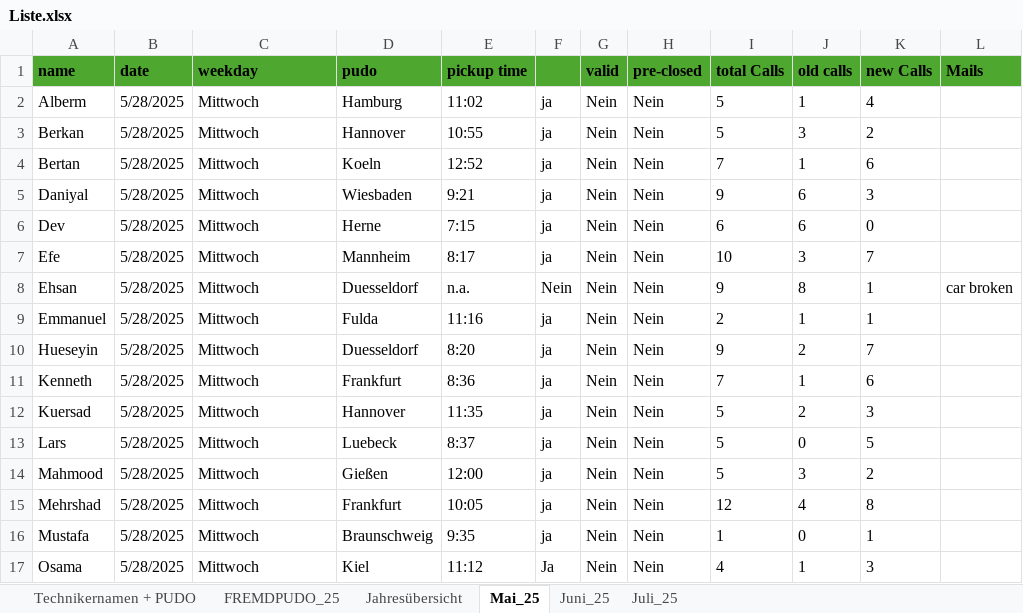
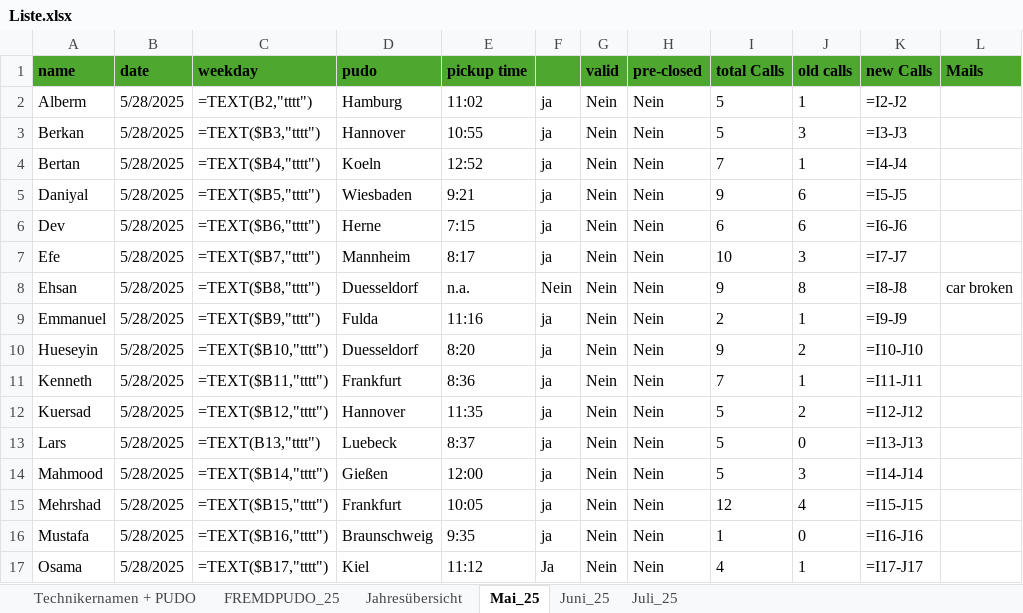
Before and after one commit to erenzmk/Dispatch, an Excel workbook: data/Liste.xlsx, sheet Mai_25, drawn as a sheet; only a part is shown; values as stored, in another font and other column widths than the file's, no borders; formulas without a stored value are shown as written; 1 other sheet too large or unreadable and not compared; the diff covers the shown part only; the diff names each change by its address in the sheet, - before the commit and + after, or states it on an @@ line.

```diff
--- a/data/Liste.xlsx (sheet Mai_25)
+++ b/data/Liste.xlsx (sheet Mai_25)
-C2 (weekday): Mittwoch
+C2 (weekday): =TEXT(B2,"tttt")
-K2 (new Calls): 4
+K2 (new Calls): =I2-J2
-C3 (weekday): Mittwoch
+C3 (weekday): =TEXT($B3,"tttt")
-K3 (new Calls): 2
+K3 (new Calls): =I3-J3
-C4 (weekday): Mittwoch
+C4 (weekday): =TEXT($B4,"tttt")
-K4 (new Calls): 6
+K4 (new Calls): =I4-J4
-C5 (weekday): Mittwoch
+C5 (weekday): =TEXT($B5,"tttt")
-K5 (new Calls): 3
+K5 (new Calls): =I5-J5
-C6 (weekday): Mittwoch
+C6 (weekday): =TEXT($B6,"tttt")
-K6 (new Calls): 0
+K6 (new Calls): =I6-J6
-C7 (weekday): Mittwoch
+C7 (weekday): =TEXT($B7,"tttt")
-K7 (new Calls): 7
+K7 (new Calls): =I7-J7
-C8 (weekday): Mittwoch
+C8 (weekday): =TEXT($B8,"tttt")
-K8 (new Calls): 1
+K8 (new Calls): =I8-J8
-C9 (weekday): Mittwoch
+C9 (weekday): =TEXT($B9,"tttt")
-K9 (new Calls): 1
+K9 (new Calls): =I9-J9
-C10 (weekday): Mittwoch
+C10 (weekday): =TEXT($B10,"tttt")
-K10 (new Calls): 7
+K10 (new Calls): =I10-J10
-C11 (weekday): Mittwoch
+C11 (weekday): =TEXT($B11,"tttt")
-K11 (new Calls): 6
+K11 (new Calls): =I11-J11
-C12 (weekday): Mittwoch
+C12 (weekday): =TEXT($B12,"tttt")
-K12 (new Calls): 3
+K12 (new Calls): =I12-J12
-C13 (weekday): Mittwoch
+C13 (weekday): =TEXT(B13,"tttt")
-K13 (new Calls): 5
+K13 (new Calls): =I13-J13
-C14 (weekday): Mittwoch
+C14 (weekday): =TEXT($B14,"tttt")
-K14 (new Calls): 2
+K14 (new Calls): =I14-J14
-C15 (weekday): Mittwoch
+C15 (weekday): =TEXT($B15,"tttt")
-K15 (new Calls): 8
+K15 (new Calls): =I15-J15
-C16 (weekday): Mittwoch
+C16 (weekday): =TEXT($B16,"tttt")
-K16 (new Calls): 1
+K16 (new Calls): =I16-J16
-C17 (weekday): Mittwoch
+C17 (weekday): =TEXT($B17,"tttt")
-K17 (new Calls): 3
+K17 (new Calls): =I17-J17
```
Also changed, not shown: 60 edited cells elsewhere in this sheet, sheet FREMDPUDO_25, sheet Juni_25.
